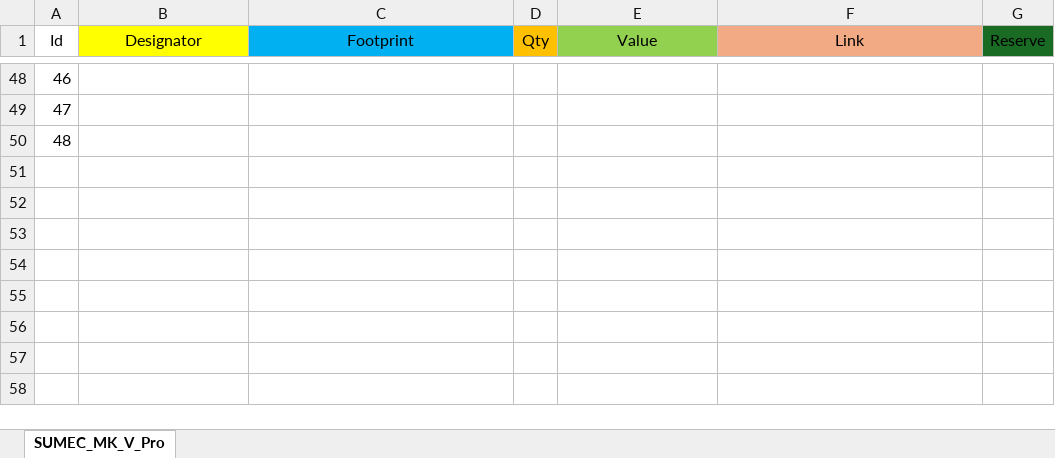
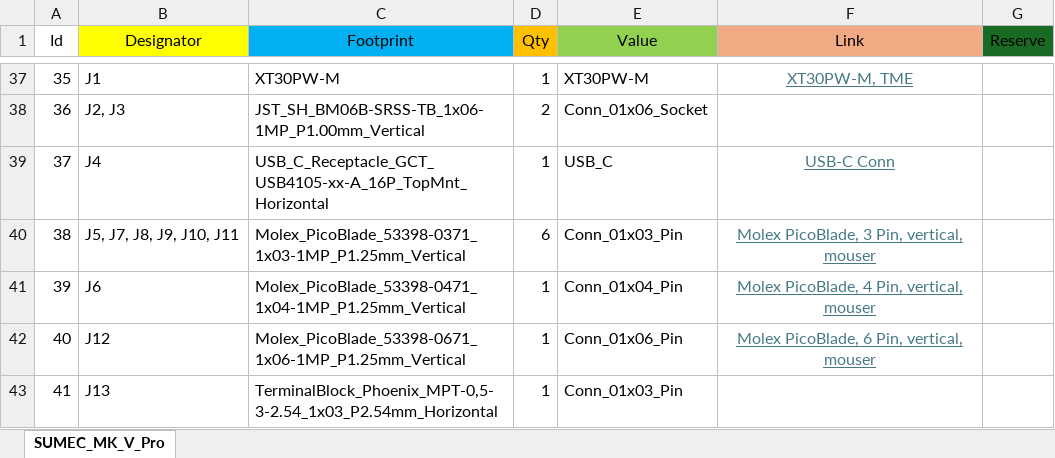
Before and after one commit to bismarx-v1/Sumec-MiniSumo-HW, an Excel workbook: main_hw/SUMEC_MK_V_Pro/SUMEC_MK_V_Pro.xlsx, sheet SUMEC_MK_V_Pro, drawn as a sheet; only a part is shown, gaps mark what is left out; values as stored, in another font and other column widths than the file's, no borders; addresses are those after the commit; the diff covers the shown part only; the diff names each change by its address in the sheet, - before the commit and + after, or states it on an @@ line.

```diff
--- a/main_hw/SUMEC_MK_V_Pro/SUMEC_MK_V_Pro.xlsx (sheet SUMEC_MK_V_Pro)
+++ b/main_hw/SUMEC_MK_V_Pro/SUMEC_MK_V_Pro.xlsx (sheet SUMEC_MK_V_Pro)
@@ column A (Id) renumbered between rows 4 and 39 @@
-B37 (Designator): (empty)
+B37 (Designator): J1
-C37 (Footprint): (empty)
+C37 (Footprint): XT30PW-M
-D37 (Qty): (empty)
+D37 (Qty): 1
-E37 (Value): (empty)
+E37 (Value): XT30PW-M
-F37 (Link): (empty)
+F37 (Link): XT30PW-M, TME
-B38 (Designator): (empty)
+B38 (Designator): J2, J3
-C38 (Footprint): (empty)
+C38 (Footprint): JST_SH_BM06B-SRSS-TB_1x06-1MP_P1.00mm_Vertical
-D38 (Qty): (empty)
+D38 (Qty): 2
-E38 (Value): (empty)
+E38 (Value): Conn_01x06_Socket
-B39 (Designator): (empty)
+B39 (Designator): J4
-C39 (Footprint): (empty)
+C39 (Footprint): USB_C_Receptacle_GCT_USB4105-xx-A_16P_TopMnt_Horizontal
-D39 (Qty): (empty)
+D39 (Qty): 1
-E39 (Value): (empty)
+E39 (Value): USB_C
-F39 (Link): (empty)
+F39 (Link): USB-C Conn
+row 40: 38 | J5, J7, J8, J9, J10, J11 | Molex_PicoBlade_53398-0371_1x03-1MP_P1.25mm_Vertical | 6 | Conn_01x03_Pin | Molex PicoBlade, 3 Pin, vertical, mouser
+row 41: 39 | J6 | Molex_PicoBlade_53398-0471_1x04-1MP_P1.25mm_Vertical | 1 | Conn_01x04_Pin | Molex PicoBlade, 4 Pin, vertical, mouser
+row 42: 40 | J12 | Molex_PicoBlade_53398-0671_1x06-1MP_P1.25mm_Vertical | 1 | Conn_01x06_Pin | Molex PicoBlade, 6 Pin, vertical, mouser
+row 43: 41 | J13 | TerminalBlock_Phoenix_MPT-0,5-3-2.54_1x03_P2.54mm_Horizontal | 1 | Conn_01x03_Pin
```
Also changed, not shown: 9 added rows, 20 removed rows and 31 edited cells elsewhere in this sheet, main_hw/SUMEC_MK_IV/bom/MK_IV bom.xlsx.
